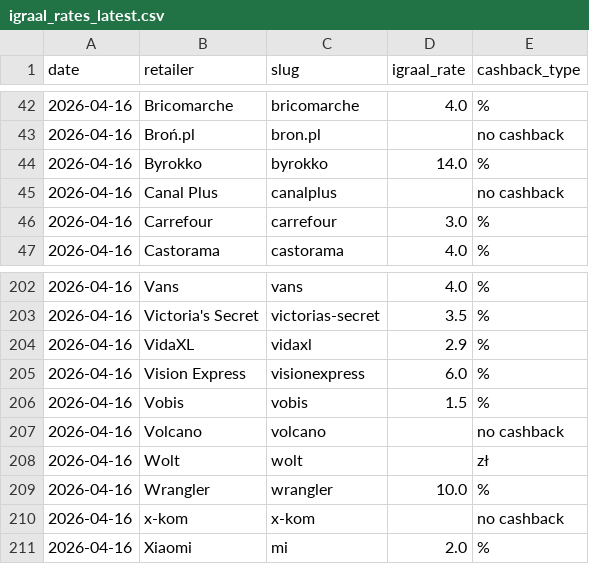
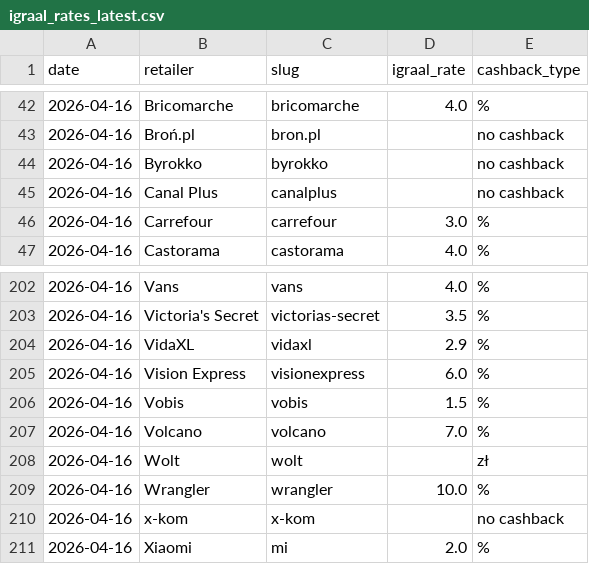
Before and after one commit to Gonzalobarrio/cashback-benchmark, a CSV file: data/igraal_rates_latest.csv, drawn as a sheet; only a part is shown, gaps mark what is left out.

```diff
--- a/data/igraal_rates_latest.csv
+++ b/data/igraal_rates_latest.csv
@@ -43,3 +43,3 @@ date,retailer,slug,igraal_rate,cashback_type
 2026-04-16,Broń.pl,bron.pl,,no cashback
-2026-04-16,Byrokko,byrokko,14.0,%
+2026-04-16,Byrokko,byrokko,,no cashback
 2026-04-16,Canal Plus,canalplus,,no cashback
@@ -206,3 +206,3 @@ date,retailer,slug,igraal_rate,cashback_type
 2026-04-16,Vobis,vobis,1.5,%
-2026-04-16,Volcano,volcano,,no cashback
+2026-04-16,Volcano,volcano,7.0,%
 2026-04-16,Wolt,wolt,,zł
```
Also changed, not shown: data/alerabat_rates_latest.csv, data/letyshops_rates_latest.csv, 4 other files.
